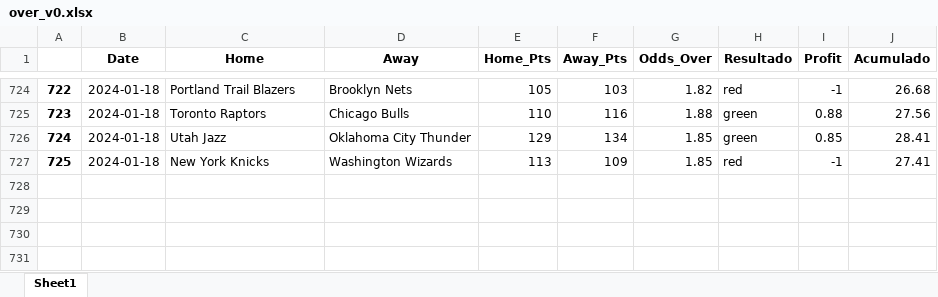
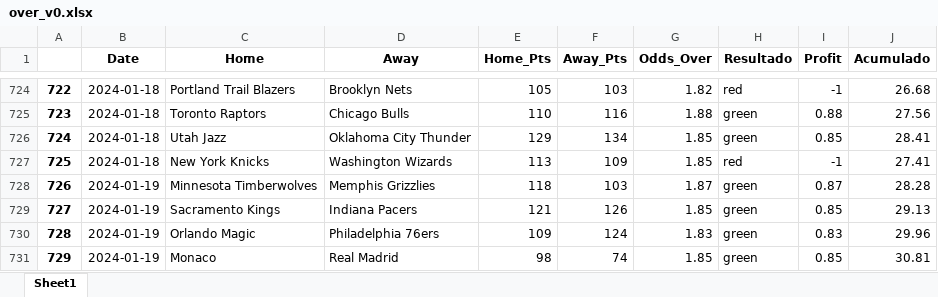
Before and after one commit to johnn1sbo3s/basketball_models, an Excel workbook: acp_metodos/excel_files/over_v0.xlsx, sheet Sheet1, drawn as a sheet; only a part is shown, gaps mark what is left out; values as stored, in another font and other column widths than the file's, no borders; the diff names each change by its address in the sheet, - before the commit and + after, or states it on an @@ line.

```diff
--- a/acp_metodos/excel_files/over_v0.xlsx (sheet Sheet1)
+++ b/acp_metodos/excel_files/over_v0.xlsx (sheet Sheet1)
+row 728: 726 | 2024-01-19 | Minnesota Timberwolves | Memphis Grizzlies | 118 | 103 | 1.87 | green | 0.87 | 28.28
+row 729: 727 | 2024-01-19 | Sacramento Kings | Indiana Pacers | 121 | 126 | 1.85 | green | 0.85 | 29.13
+row 730: 728 | 2024-01-19 | Orlando Magic | Philadelphia 76ers | 109 | 124 | 1.83 | green | 0.83 | 29.96
+row 731: 729 | 2024-01-19 | Monaco | Real Madrid | 98 | 74 | 1.85 | green | 0.85 | 30.81
```
Also changed, not shown: acp_metodos/excel_files/back_home_v3.xlsx, 5 other files.
